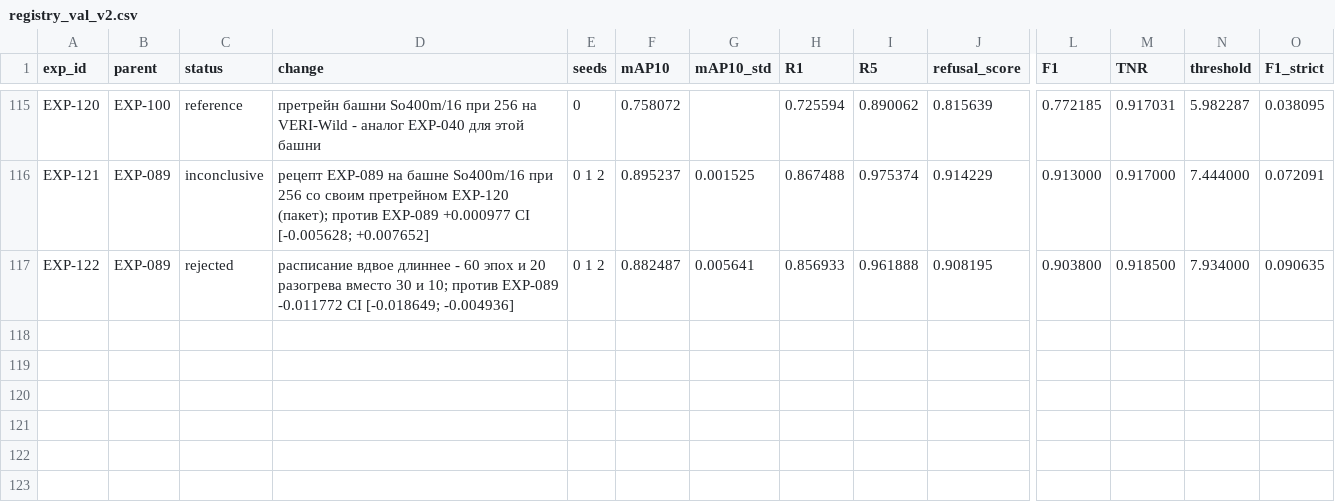
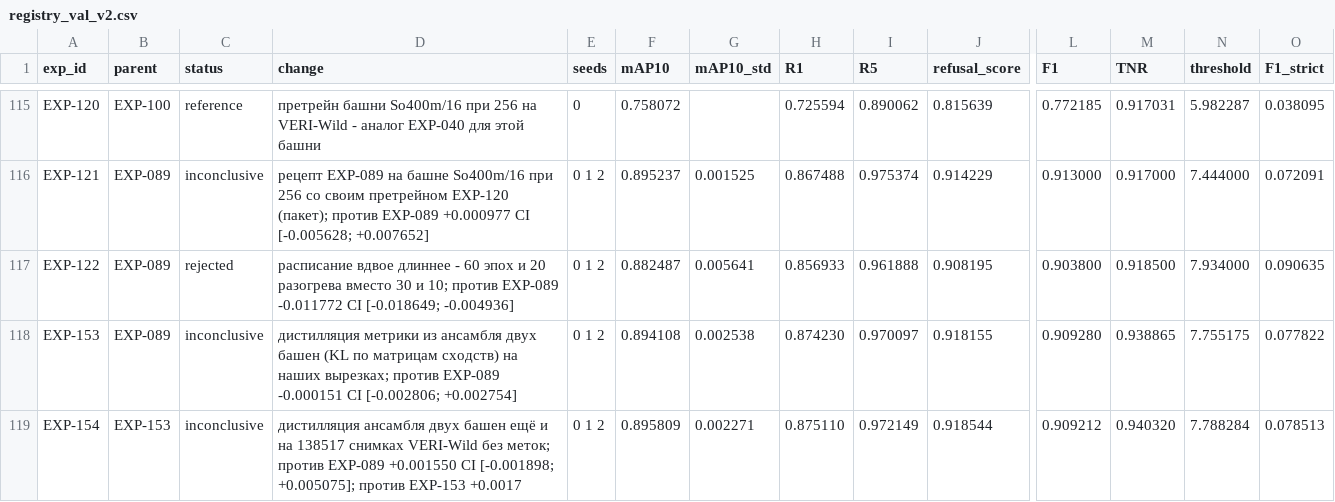
Before and after one commit to chrizantona/yslfalcon, a CSV file: experiments/registry_val_v2.csv, drawn as a sheet; only a part is shown, gaps mark what is left out; rows hold the shown columns only; the diff names each change by its address in the sheet, - before the commit and + after, or states it on an @@ line.

```diff
--- a/experiments/registry_val_v2.csv
+++ b/experiments/registry_val_v2.csv
+row 118: EXP-153 | EXP-089 | inconclusive | дистилляция метрики из ансамбля двух башен (KL по матрицам сходств) на наших вырезках; против EXP-089 -0.000151 CI [-0.002806; +0.002754] | 0 1 2 | 0.894108 | 0.002538 | 0.874230 | 0.970097 | 0.918155 | 0.909280 | 0.938865 | 7.755175 | 0.077822
+row 119: EXP-154 | EXP-153 | inconclusive | дистилляция ансамбля двух башен ещё и на 138517 снимках VERI-Wild без меток; против EXP-089 +0.001550 CI [-0.001898; +0.005075]; против EXP-153 +0.0017 | 0 1 2 | 0.895809 | 0.002271 | 0.875110 | 0.972149 | 0.918544 | 0.909212 | 0.940320 | 7.788284 | 0.078513
```
Also changed, not shown: 14 other files.
